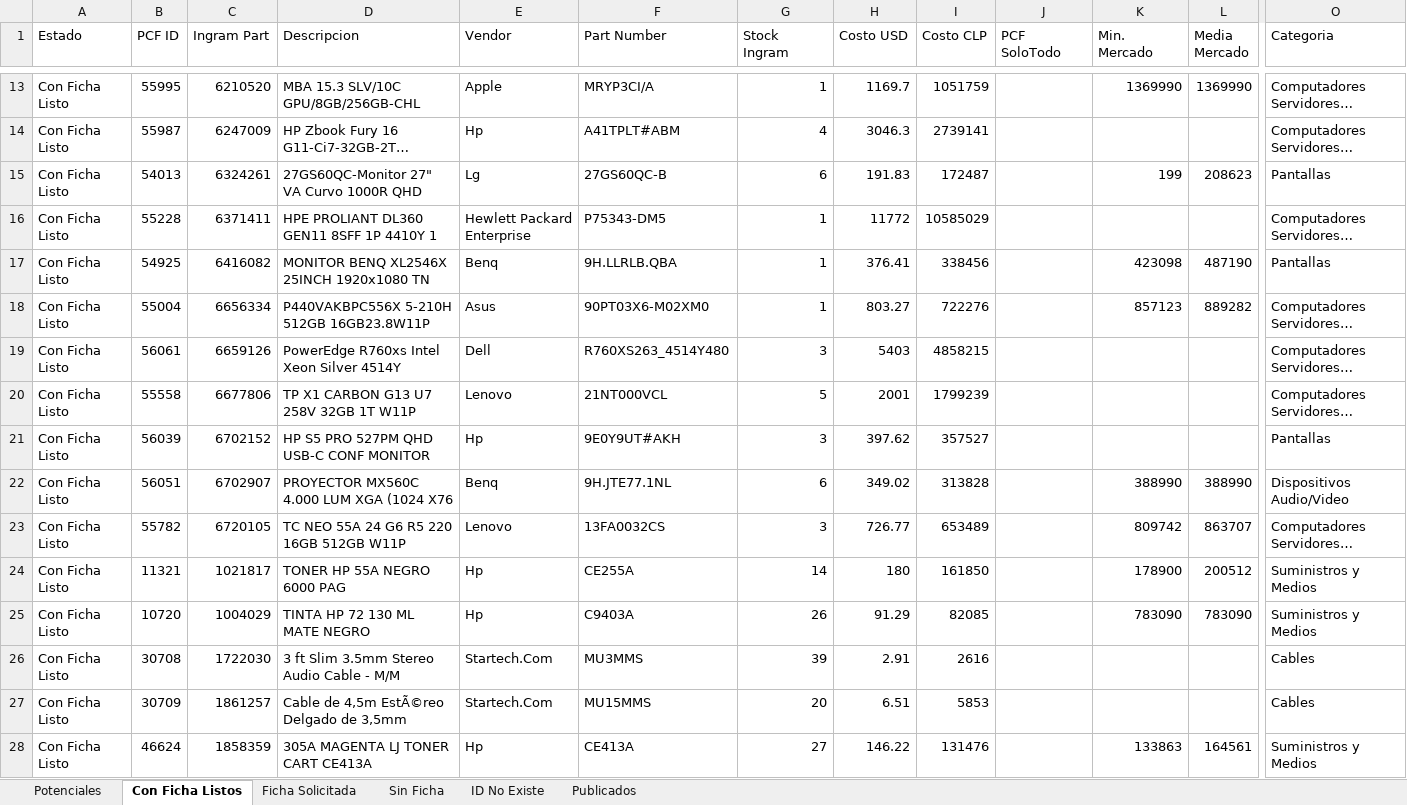
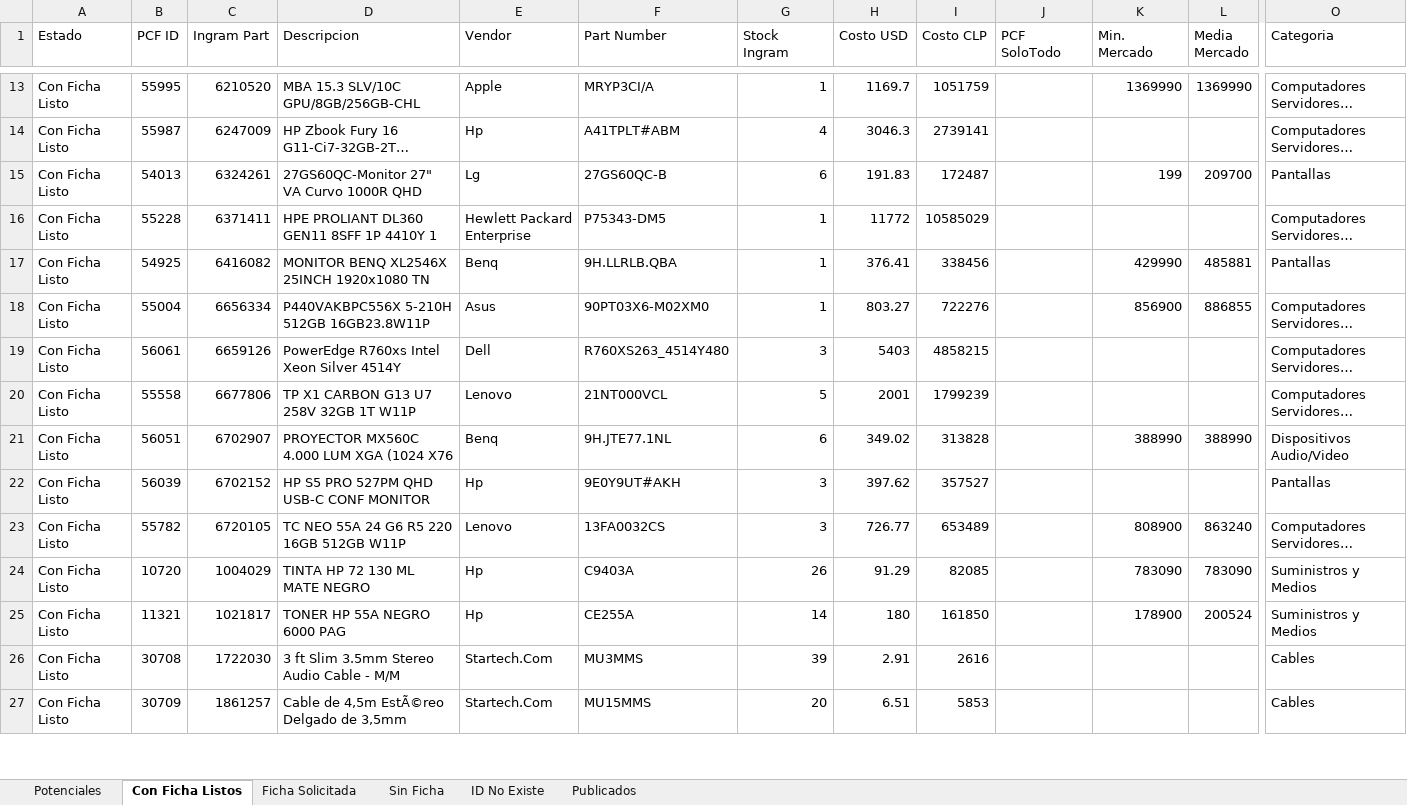
Before and after one commit to aincatoni/pcfactory-monitor-mayoristas, an Excel workbook: mayorista-report.xlsx, sheet Con Ficha Listos, drawn as a sheet; only a part is shown, gaps mark what is left out; long unchanged cells end in …; values as stored, in another font and other column widths than the file's, no borders; removed rows and columns are numbered as before the commit, all else as after; rows hold the shown columns only; the diff covers the shown part only; the diff names each change by its address in the sheet, - before the commit and + after, or states it on an @@ line.

```diff
--- a/mayorista-report.xlsx (sheet Con Ficha Listos)
+++ b/mayorista-report.xlsx (sheet Con Ficha Listos)
-L15 (Media Mercado): 208623
+L15 (Media Mercado): 209700
-K17 (Min. Mercado): 423098
+K17 (Min. Mercado): 429990
-L17 (Media Mercado): 487190
+L17 (Media Mercado): 485881
-K18 (Min. Mercado): 857123
+K18 (Min. Mercado): 856900
-L18 (Media Mercado): 889282
+L18 (Media Mercado): 886855
@@ row 22 moved to row 21: Con Ficha Listo @@
-K23 (Min. Mercado): 809742
+K23 (Min. Mercado): 808900
-L23 (Media Mercado): 863707
+L23 (Media Mercado): 863240
-row 24: Con Ficha Listo | 11321 | 1021817 | TONER HP 55A NEGRO 6000 PAG | Hp | CE255A | 14 | 180 | 161850 |  | 178900 | 200512 | Suministros y Medios
+row 25: Con Ficha Listo | 11321 | 1021817 | TONER HP 55A NEGRO 6000 PAG | Hp | CE255A | 14 | 180 | 161850 |  | 178900 | 200524 | Suministros y Medios
-row 28: Con Ficha Listo | 46624 | 1858359 | 305A MAGENTA LJ TONER CART CE413A | Hp | CE413A | 27 | 146.22 | 131476 |  | 133863 | 164561 | Suministros y Medios
```
Also changed, not shown: 9 added rows, 8 removed rows and 51 edited cells elsewhere in this sheet, sheet Publicados, sheet Potenciales, sheet ID No Existe, sheet Ficha Solicitada, sheet Sin Ficha, 2 other files.
